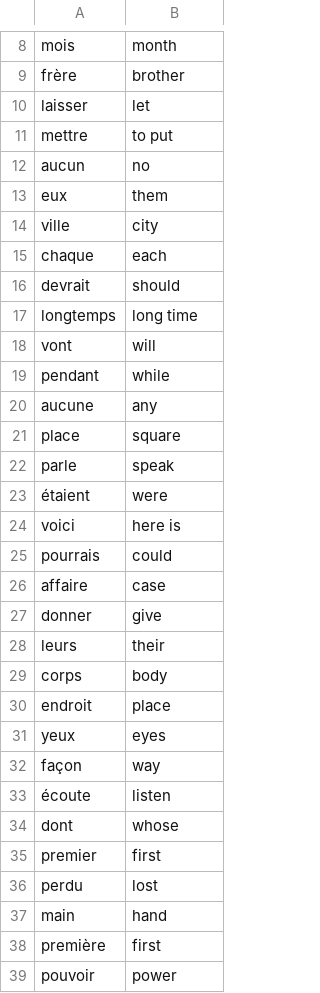
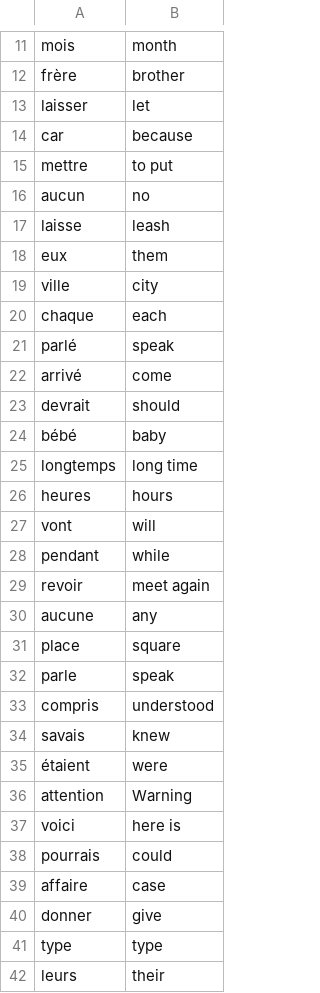
Before and after one commit to sharunrajeev/100-Days-of-Code, a CSV file: 31/data/words_to_learn.csv, drawn as a sheet; only a part is shown, gaps mark what is left out; the shorter side is filled out with more unchanged rows; the diff covers the shown part only; the diff names each change by its address in the sheet, - before the commit and + after, or states it on an @@ line.

```diff
--- a/31/data/words_to_learn.csv
+++ b/31/data/words_to_learn.csv
+row 14: car | because
+row 17: laisse | leash
+row 21: parlé | speak
+row 22: arrivé | come
+row 24: bébé | baby
+row 26: heures | hours
+row 29: revoir | meet again
+row 33: compris | understood
+row 34: savais | knew
+row 36: attention | Warning
+row 41: type | type
```
Also changed, not shown: 19 added rows and 1 removed row elsewhere in this file, 7 other files.
